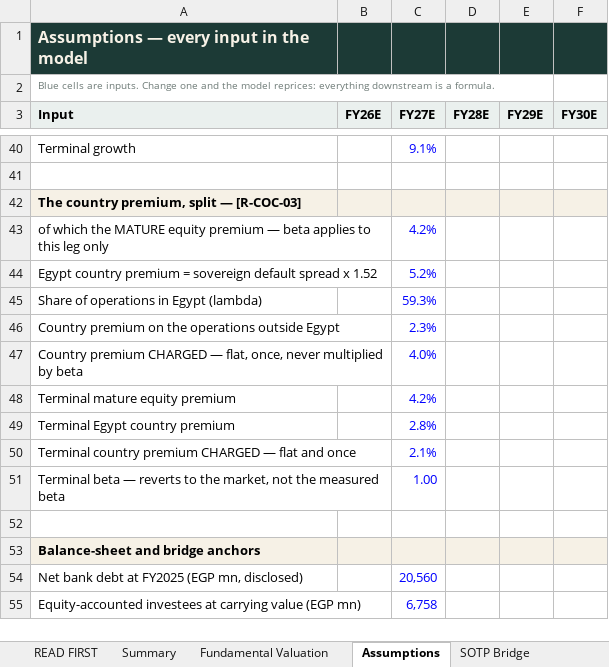
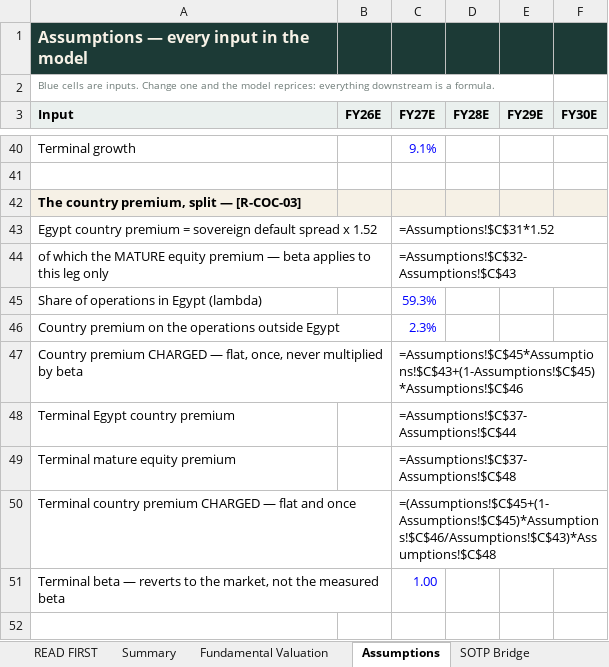
Before and after one commit to sherifomarsaleh/testahil, an Excel workbook: engine/swdy_study/SWDY_Valuation_Model_10092026_public.xlsx, sheet Assumptions, drawn as a sheet; only a part is shown, gaps mark what is left out; the shorter side is filled out with more unchanged rows; values as stored, in another font and other column widths than the file's, no borders; formulas without a stored value are shown as written; removed rows and columns are numbered as before the commit, all else as after; the diff names each change by its address in the sheet, - before the commit and + after, or states it on an @@ line.

```diff
--- a/engine/swdy_study/SWDY_Valuation_Model_10092026_public.xlsx (sheet Assumptions)
+++ b/engine/swdy_study/SWDY_Valuation_Model_10092026_public.xlsx (sheet Assumptions)
-row 43: of which the MATURE equity premium — beta applies to this leg only |  | 4.2%
-C43 (FY27E): 5.2%
+C43 (FY27E): =Assumptions!$C$31*1.52
-C43 text colour: #0000FF
+C43 text colour: black
+row 44: of which the MATURE equity premium — beta applies to this leg only |  | =Assumptions!$C$32-Assumptions!$C$43
-C47 (FY27E): 4.0%
+C47 (FY27E): =Assumptions!$C$45*Assumptions!$C$43+(1-Assumptions!$C$45)*Assumptions!$C$46
-C47 text colour: #0000FF
+C47 text colour: black
+row 48: Terminal Egypt country premium |  | =Assumptions!$C$37-Assumptions!$C$44
-C49 (FY27E): 4.2%
+C49 (FY27E): =Assumptions!$C$37-Assumptions!$C$48
-C49 text colour: #0000FF
+C49 text colour: black
-row 49: Terminal Egypt country premium |  | 2.8%
-C50 (FY27E): 2.1%
+C50 (FY27E): =(Assumptions!$C$45+(1-Assumptions!$C$45)*Assumptions!$C$46/Assumptions!$C$43)*Assumptions!$C$48
-C50 text colour: #0000FF
+C50 text colour: black
```
Also changed, not shown: sheet DCF, 9 other files.
